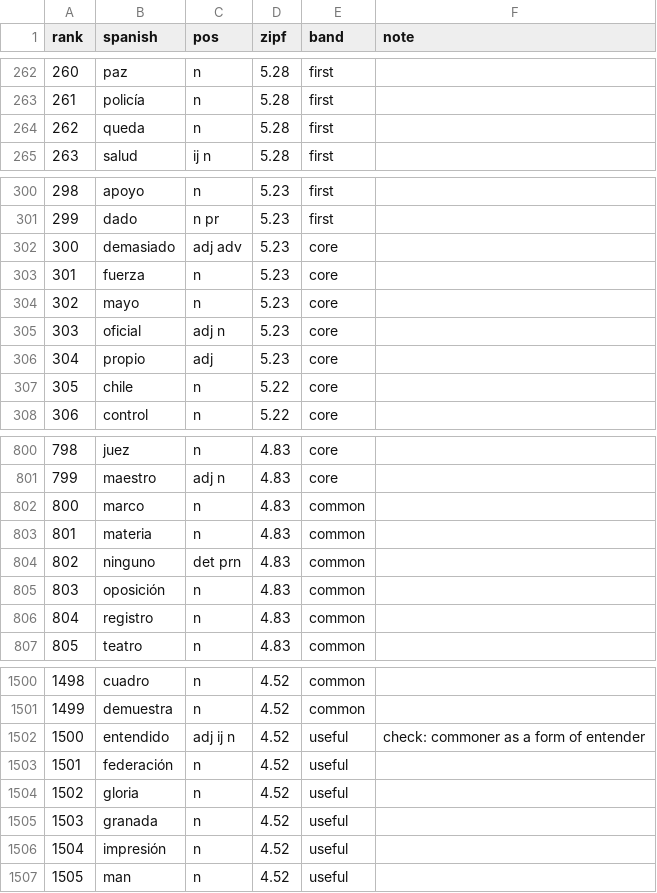
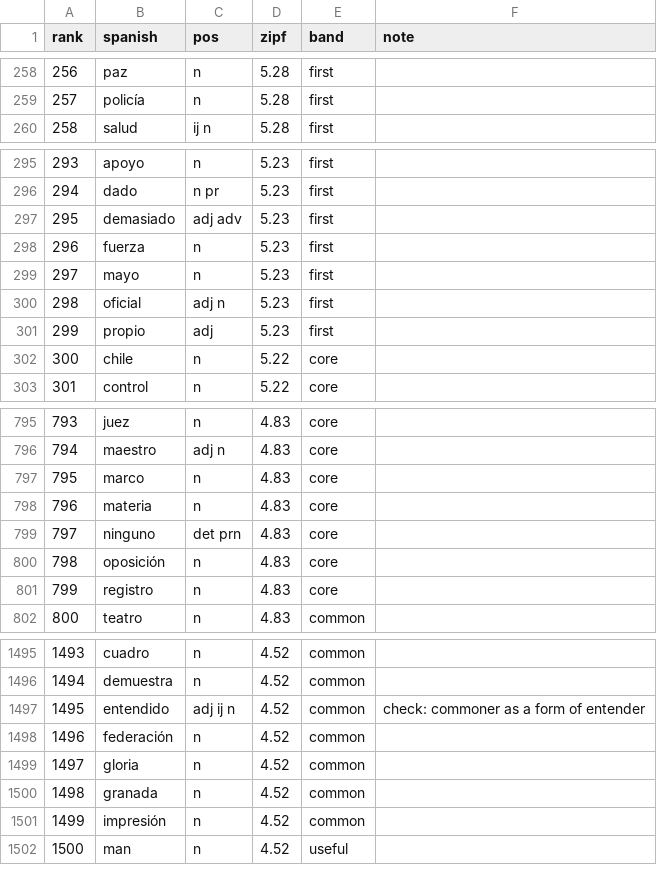
Before and after one commit to RachelCol/spanish_app, a CSV file: content/lexicon.csv, drawn as a sheet; only a part is shown, gaps mark what is left out; removed rows and columns are numbered as before the commit, all else as after; the diff covers the shown part only; the diff names each change by its address in the sheet, - before the commit and + after, or states it on an @@ line.

Commit message:
Drop the words whose corpus reading is the verb, and fix the detail card
`pasa`, `queda`, `trata`, `van` and `he` are nouns in a dictionary and verb
forms in real text, so the corpus defined them from the verb: `pasa` came out
as `che`, `queda` as `la, chiusa`. Dropped by hand, since separating them from
`falta` and `carga` -- which are the same shape and came out correctly --
needs sense frequency that Wiktionary does not record.

The detail card was printing [object Object]: by_pos entries carry their share
now and are no longer bare strings.

Held back from deploying. The rebuild is structurally right -- 2,840 cards,
2,827 prompts, base forms both sides, percentages on the cards -- but function
words are producing visible nonsense: `di` answers `intento`, `la` answers
`china`, `che` answers `vaya`. Alignment has little to work with where a word
carries no meaning of its own, and shipping that over a working deck would be
a step backwards.

```diff
--- a/content/lexicon.csv
+++ b/content/lexicon.csv
@@ column A (rank) renumbered between rows 79 and 2996 @@
-row 264: 262 | queda | n | 5.28 | first
-E297:E301 (band): core
+E297:E301 (band): first
-E797:E801 (band): common
+E797:E801 (band): core
-E1497:E1501 (band): useful
+E1497:E1501 (band): common
```
Also changed, not shown: 5 added rows, 4 removed rows and 5 edited cells elsewhere in this file, 8 other files.
